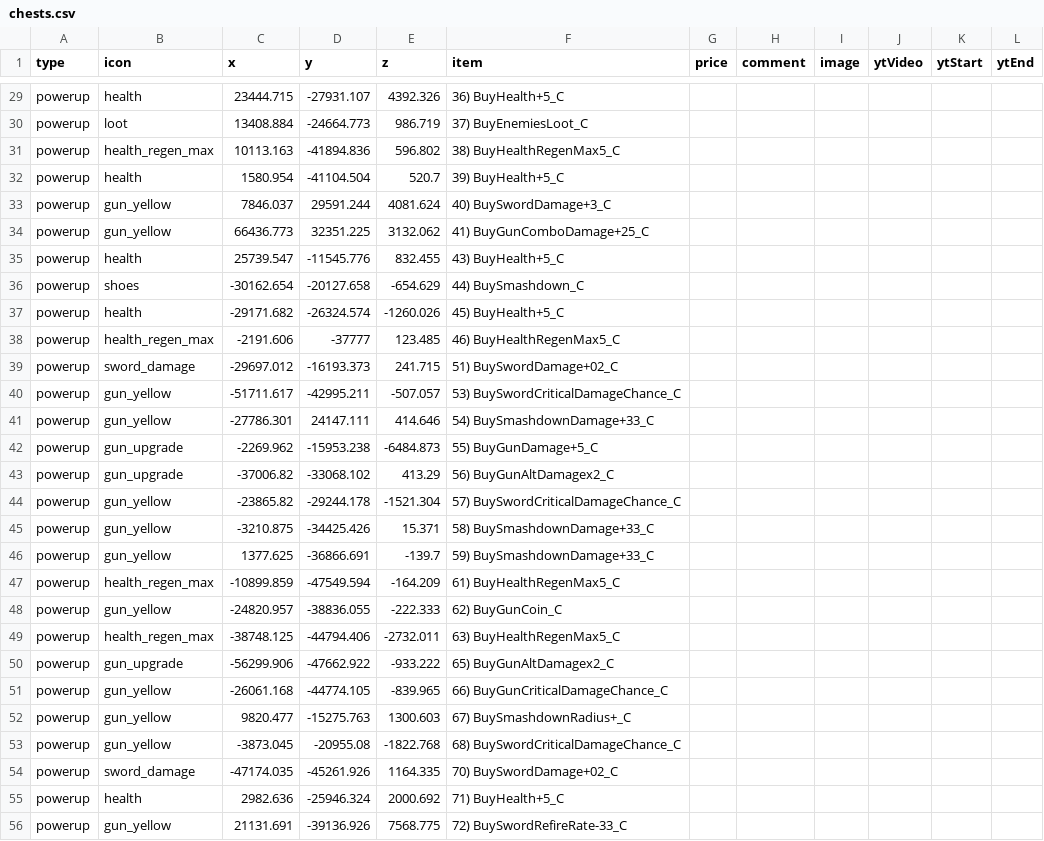
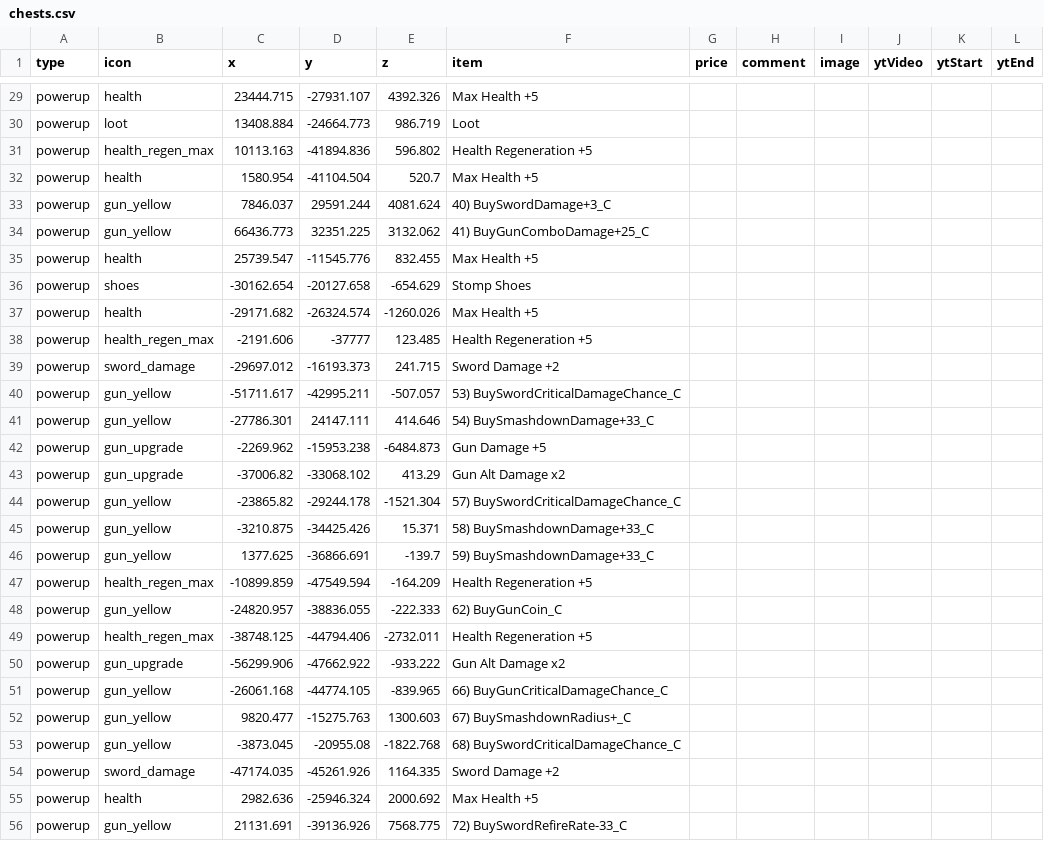
Before and after one commit to SupraGamesCommunity/map-sl, a CSV file: data/chests.csv, drawn as a sheet; only a part is shown, gaps mark what is left out; the diff covers the shown part only; the diff names each change by its address in the sheet, - before the commit and + after, or states it on an @@ line.

```diff
--- a/data/chests.csv
+++ b/data/chests.csv
-F29 (item): 36) BuyHealth+5_C
+F29 (item): Max Health +5
-F30 (item): 37) BuyEnemiesLoot_C
+F30 (item): Loot
-F31 (item): 38) BuyHealthRegenMax5_C
+F31 (item): Health Regeneration +5
-F32 (item): 39) BuyHealth+5_C
+F32 (item): Max Health +5
-F35 (item): 43) BuyHealth+5_C
+F35 (item): Max Health +5
-F36 (item): 44) BuySmashdown_C
+F36 (item): Stomp Shoes
-F37 (item): 45) BuyHealth+5_C
+F37 (item): Max Health +5
-F38 (item): 46) BuyHealthRegenMax5_C
+F38 (item): Health Regeneration +5
-F39 (item): 51) BuySwordDamage+02_C
+F39 (item): Sword Damage +2
-F42 (item): 55) BuyGunDamage+5_C
+F42 (item): Gun Damage +5
-F43 (item): 56) BuyGunAltDamagex2_C
+F43 (item): Gun Alt Damage x2
-F47 (item): 61) BuyHealthRegenMax5_C
+F47 (item): Health Regeneration +5
-F49 (item): 63) BuyHealthRegenMax5_C
+F49 (item): Health Regeneration +5
-F50 (item): 65) BuyGunAltDamagex2_C
+F50 (item): Gun Alt Damage x2
-F54 (item): 70) BuySwordDamage+02_C
+F54 (item): Sword Damage +2
-F55 (item): 71) BuyHealth+5_C
+F55 (item): Max Health +5
```
Also changed, not shown: 84 edited cells elsewhere in this file, data/shops.csv, 1 other file.
